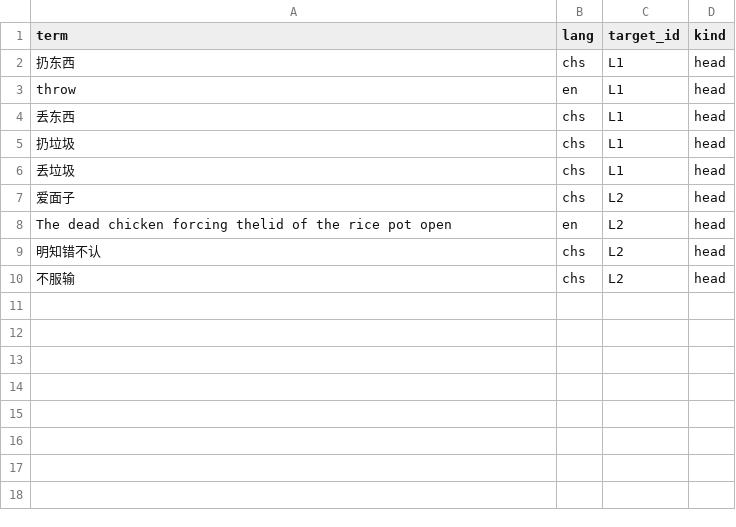
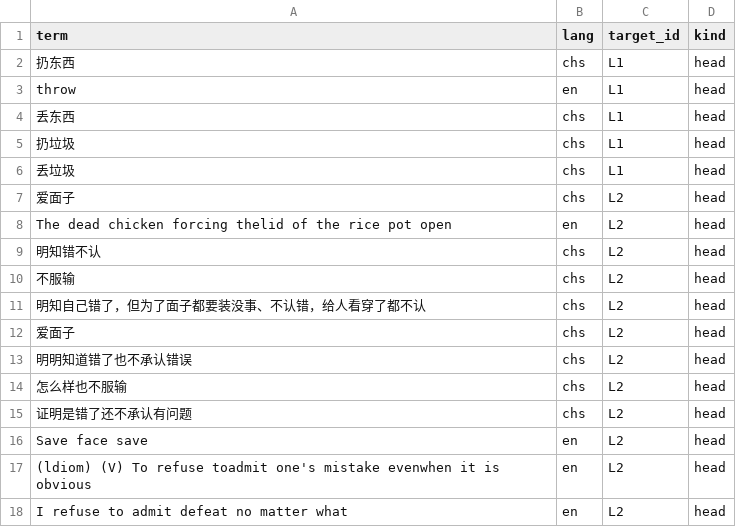
Before and after one commit to Joker9405/Can-Tong, a CSV file: data/crossmap.csv, drawn as a sheet; the diff names each change by its address in the sheet, - before the commit and + after, or states it on an @@ line.

Commit message:
Update crossmap.csv

```diff
--- a/data/crossmap.csv
+++ b/data/crossmap.csv
+row 11: 明知自己错了，但为了面子都要装没事、不认错，给人看穿了都不认 | chs | L2 | head
+row 12: 爱面子 | chs | L2 | head
+row 13: 明明知道错了也不承认错误 | chs | L2 | head
+row 14: 怎么样也不服输 | chs | L2 | head
+row 15: 证明是错了还不承认有问题 | chs | L2 | head
+row 16: Save face save | en | L2 | head
+row 17: (ldiom) (V) To refuse toadmit one's mistake evenwhen it is obvious | en | L2 | head
+row 18: I refuse to admit defeat no matter what | en | L2 | head
```
